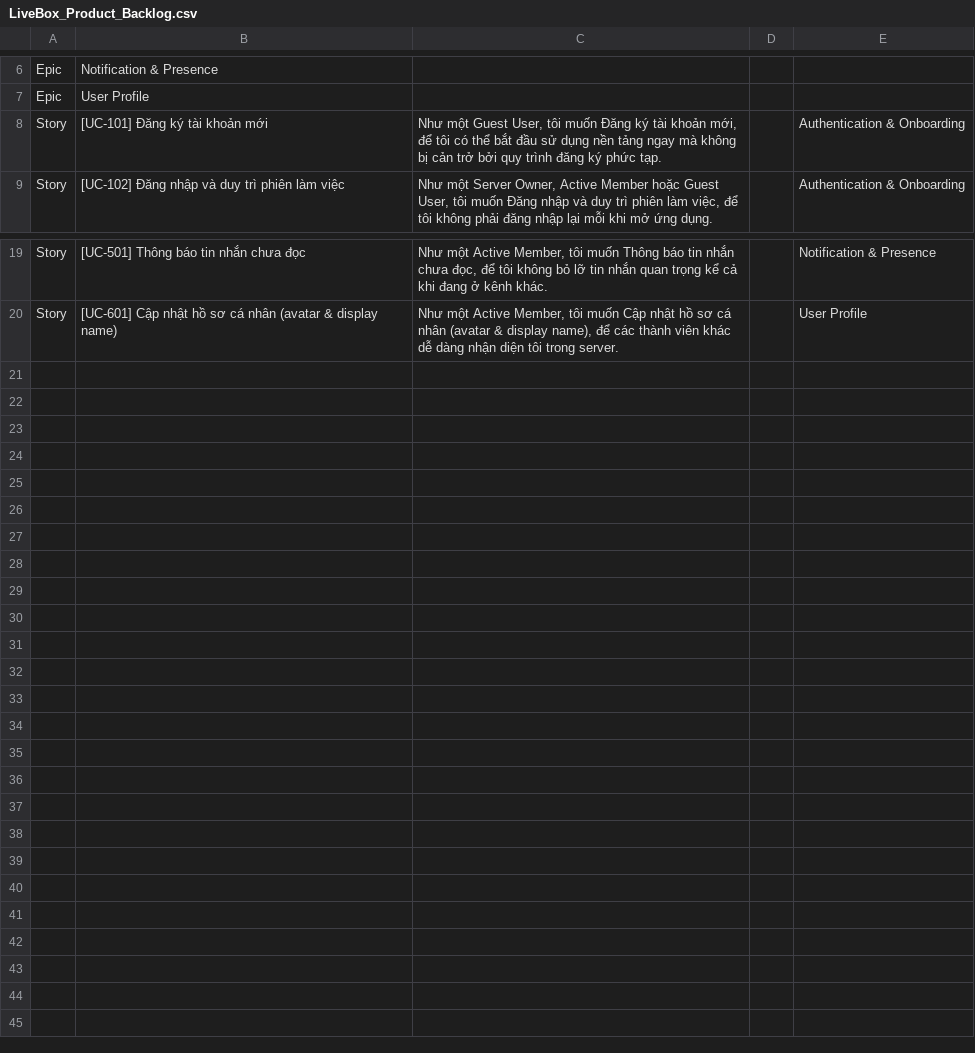
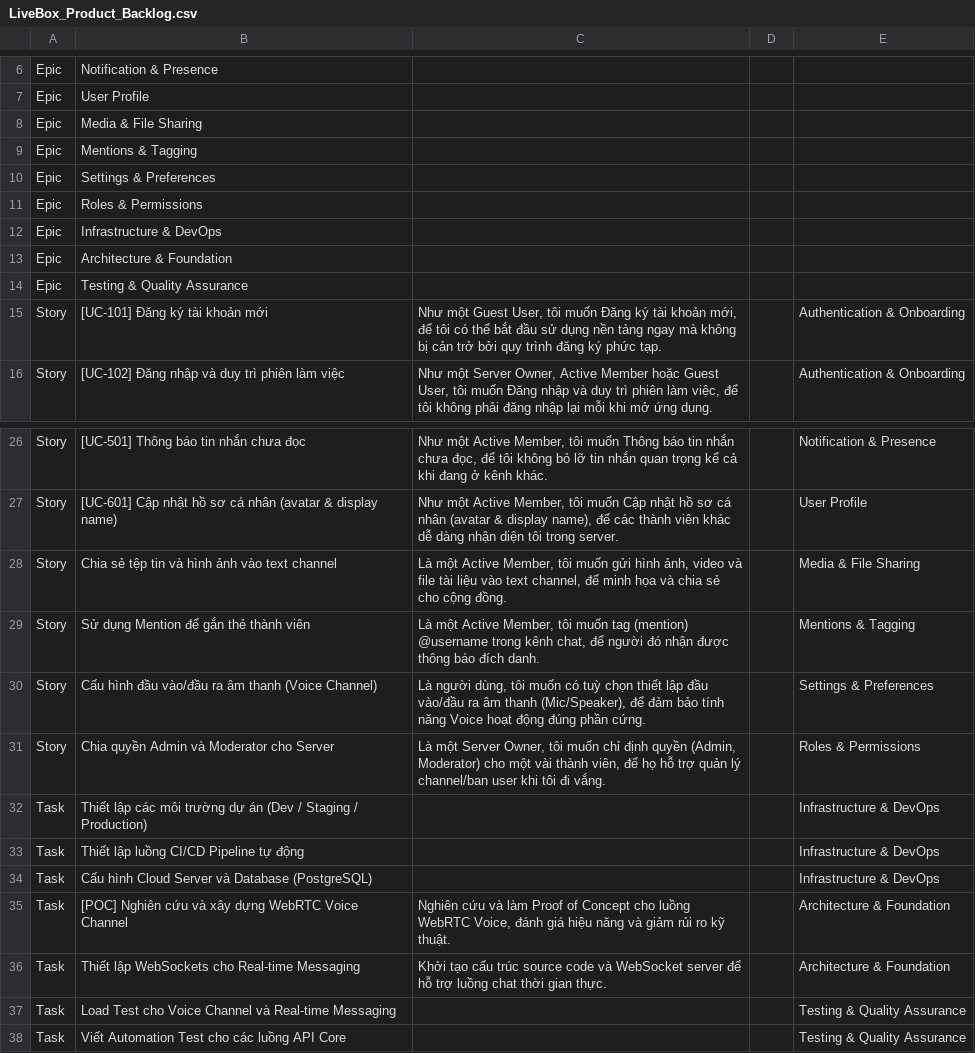
Before and after one commit to Tanh1625/livebox, a CSV file: thaonp_Project_Management/01_Planning/LiveBox_Product_Backlog.csv, drawn as a sheet; only a part is shown, gaps mark what is left out.

Commit message:
[Planning] Update LiveBox_Product_Backlog.csv

```diff
--- a/thaonp_Project_Management/01_Planning/LiveBox_Product_Backlog.csv
+++ b/thaonp_Project_Management/01_Planning/LiveBox_Product_Backlog.csv
@@ -7,2 +7,9 @@ Epic,Notification & Presence,,,
 Epic,User Profile,,,
+Epic,Media & File Sharing,,,
+Epic,Mentions & Tagging,,,
+Epic,Settings & Preferences,,,
+Epic,Roles & Permissions,,,
+Epic,Infrastructure & DevOps,,,
+Epic,Architecture & Foundation,,,
+Epic,Testing & Quality Assurance,,,
 Story,[UC-101] Đăng ký tài khoản mới,"Như một Guest User, tôi muốn Đăng ký tài khoản mới, để tôi có thể bắt đầu sử dụng nền tảng ngay mà không bị cản trở bởi quy trình đăng ký phức tạp.",,Authentication & Onboarding
@@ -20 +27,12 @@ Story,[UC-501] Thông báo tin nhắn chưa đọc,"Như một Active Member, t
 Story,[UC-601] Cập nhật hồ sơ cá nhân (avatar & display name),"Như một Active Member, tôi muốn Cập nhật hồ sơ cá nhân (avatar & display name), để các thành viên khác dễ dàng nhận diện tôi trong server.",,User Profile
+Story,Chia sẻ tệp tin và hình ảnh vào text channel,"Là một Active Member, tôi muốn gửi hình ảnh, video và file tài liệu vào text channel, để minh họa và chia sẻ cho cộng đồng.",,Media & File Sharing
+Story,Sử dụng Mention để gắn thẻ thành viên,"Là một Active Member, tôi muốn tag (mention) @username trong kênh chat, để người đó nhận được thông báo đích danh.",,Mentions & Tagging
+Story,Cấu hình đầu vào/đầu ra âm thanh (Voice Channel),"Là người dùng, tôi muốn có tuỳ chọn thiết lập đầu vào/đầu ra âm thanh (Mic/Speaker), để đảm bảo tính năng Voice hoạt động đúng phần cứng.",,Settings & Preferences
+Story,Chia quyền Admin và Moderator cho Server,"Là một Server Owner, tôi muốn chỉ định quyền (Admin, Moderator) cho một vài thành viên, để họ hỗ trợ quản lý channel/ban user khi tôi đi vắng.",,Roles & Permissions
+Task,Thiết lập các môi trường dự án (Dev / Staging / Production),,,Infrastructure & DevOps
+Task,Thiết lập luồng CI/CD Pipeline tự động,,,Infrastructure & DevOps
+Task,Cấu hình Cloud Server và Database (PostgreSQL),,,Infrastructure & DevOps
+Task,"[POC] Nghiên cứu và xây dựng WebRTC Voice Channel","Nghiên cứu và làm Proof of Concept cho luồng WebRTC Voice, đánh giá hiệu năng và giảm rủi ro kỹ thuật.",,Architecture & Foundation
+Task,Thiết lập WebSockets cho Real-time Messaging,"Khởi tạo cấu trúc source code và WebSocket server để hỗ trợ luồng chat thời gian thực.",,Architecture & Foundation
+Task,Load Test cho Voice Channel và Real-time Messaging,,,Testing & Quality Assurance
+Task,Viết Automation Test cho các luồng API Core,,,Testing & Quality Assurance
```
